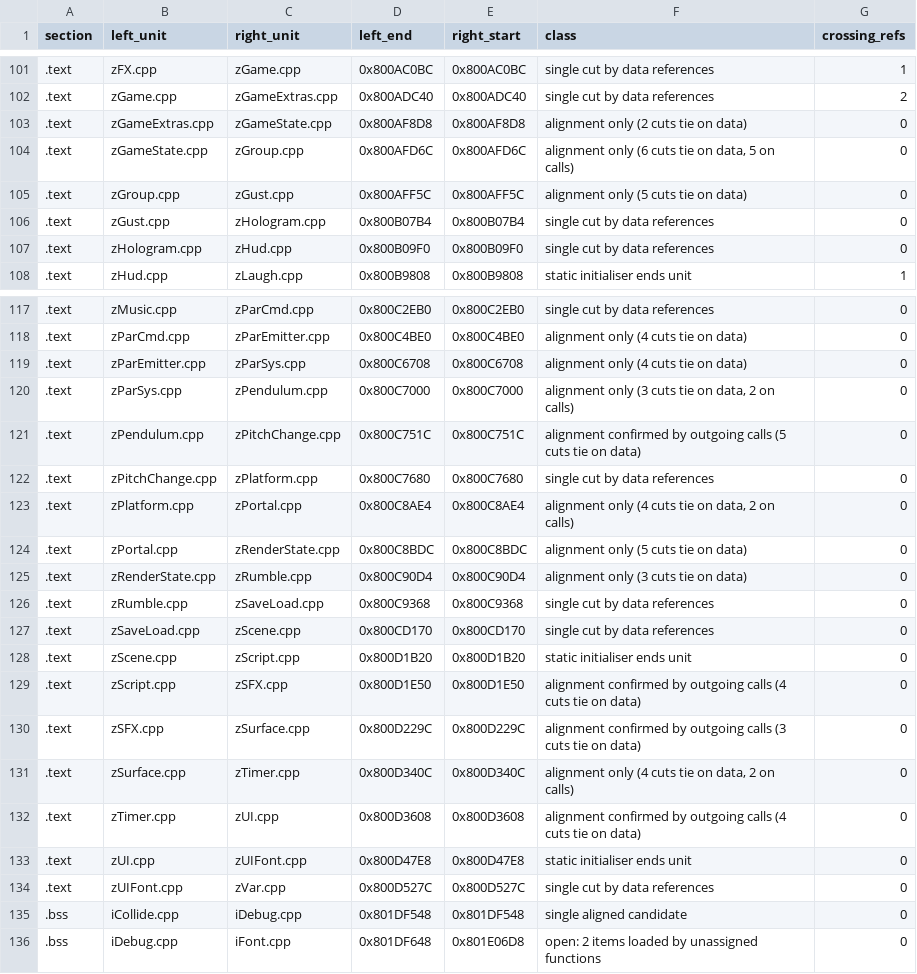
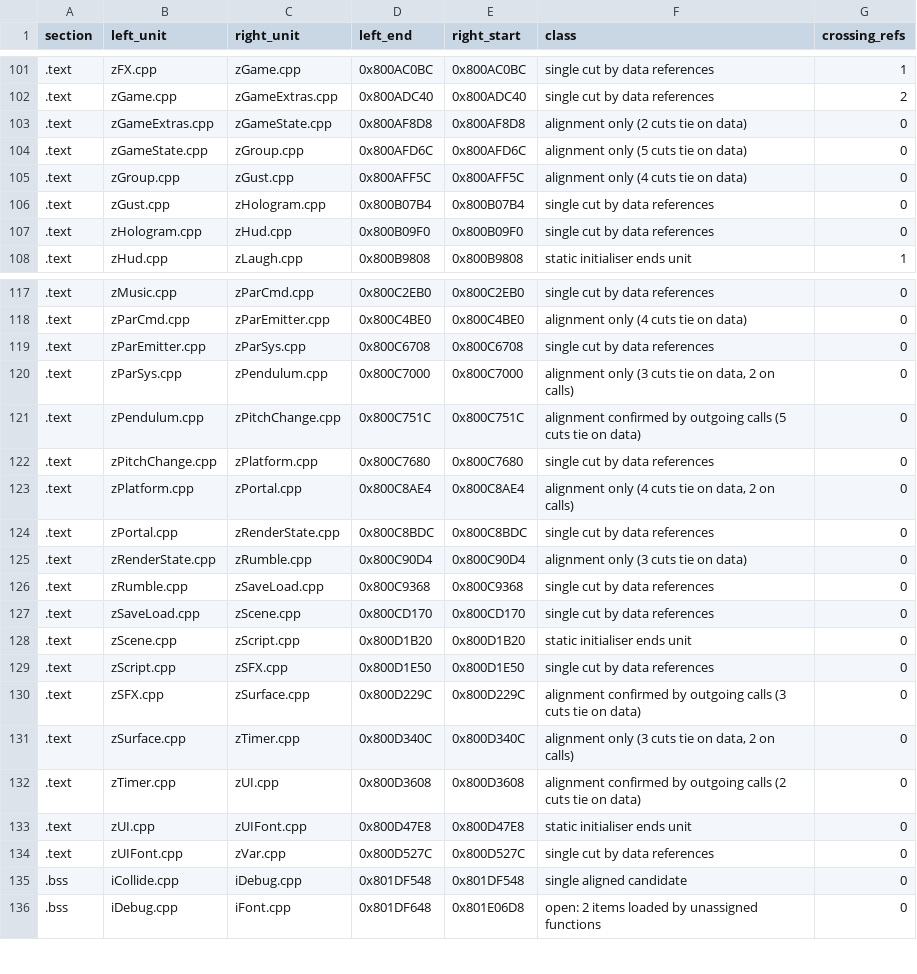
Before and after one commit to mitsevox/n100f, a TSV file: config/GIHE78-rev0/split_edges.tsv, drawn as a sheet; only a part is shown, gaps mark what is left out.

```diff
--- a/config/GIHE78-rev0/split_edges.tsv
+++ b/config/GIHE78-rev0/split_edges.tsv
@@ -103,4 +103,4 @@ section	left_unit	right_unit	left_end	right_start	class	crossing_refs
 .text	zGameExtras.cpp	zGameState.cpp	0x800AF8D8	0x800AF8D8	alignment only (2 cuts tie on data)	0
-.text	zGameState.cpp	zGroup.cpp	0x800AFD6C	0x800AFD6C	alignment only (6 cuts tie on data, 5 on calls)	0
-.text	zGroup.cpp	zGust.cpp	0x800AFF5C	0x800AFF5C	alignment only (5 cuts tie on data)	0
+.text	zGameState.cpp	zGroup.cpp	0x800AFD6C	0x800AFD6C	alignment only (5 cuts tie on data)	0
+.text	zGroup.cpp	zGust.cpp	0x800AFF5C	0x800AFF5C	alignment only (4 cuts tie on data)	0
 .text	zGust.cpp	zHologram.cpp	0x800B07B4	0x800B07B4	single cut by data references	0
@@ -118,3 +118,3 @@ section	left_unit	right_unit	left_end	right_start	class	crossing_refs
 .text	zParCmd.cpp	zParEmitter.cpp	0x800C4BE0	0x800C4BE0	alignment only (4 cuts tie on data)	0
-.text	zParEmitter.cpp	zParSys.cpp	0x800C6708	0x800C6708	alignment only (4 cuts tie on data)	0
+.text	zParEmitter.cpp	zParSys.cpp	0x800C6708	0x800C6708	single cut by data references	0
 .text	zParSys.cpp	zPendulum.cpp	0x800C7000	0x800C7000	alignment only (3 cuts tie on data, 2 on calls)	0
@@ -123,3 +123,3 @@ section	left_unit	right_unit	left_end	right_start	class	crossing_refs
 .text	zPlatform.cpp	zPortal.cpp	0x800C8AE4	0x800C8AE4	alignment only (4 cuts tie on data, 2 on calls)	0
-.text	zPortal.cpp	zRenderState.cpp	0x800C8BDC	0x800C8BDC	alignment only (5 cuts tie on data)	0
+.text	zPortal.cpp	zRenderState.cpp	0x800C8BDC	0x800C8BDC	single cut by data references	0
 .text	zRenderState.cpp	zRumble.cpp	0x800C90D4	0x800C90D4	alignment only (3 cuts tie on data)	0
@@ -128,6 +128,6 @@ section	left_unit	right_unit	left_end	right_start	class	crossing_refs
 .text	zScene.cpp	zScript.cpp	0x800D1B20	0x800D1B20	static initialiser ends unit	0
-.text	zScript.cpp	zSFX.cpp	0x800D1E50	0x800D1E50	alignment confirmed by outgoing calls (4 cuts tie on data)	0
+.text	zScript.cpp	zSFX.cpp	0x800D1E50	0x800D1E50	single cut by data references	0
 .text	zSFX.cpp	zSurface.cpp	0x800D229C	0x800D229C	alignment confirmed by outgoing calls (3 cuts tie on data)	0
-.text	zSurface.cpp	zTimer.cpp	0x800D340C	0x800D340C	alignment only (4 cuts tie on data, 2 on calls)	0
-.text	zTimer.cpp	zUI.cpp	0x800D3608	0x800D3608	alignment confirmed by outgoing calls (4 cuts tie on data)	0
+.text	zSurface.cpp	zTimer.cpp	0x800D340C	0x800D340C	alignment only (3 cuts tie on data, 2 on calls)	0
+.text	zTimer.cpp	zUI.cpp	0x800D3608	0x800D3608	alignment confirmed by outgoing calls (2 cuts tie on data)	0
 .text	zUI.cpp	zUIFont.cpp	0x800D47E8	0x800D47E8	static initialiser ends unit	0
```
Also changed, not shown: 24 other files.
